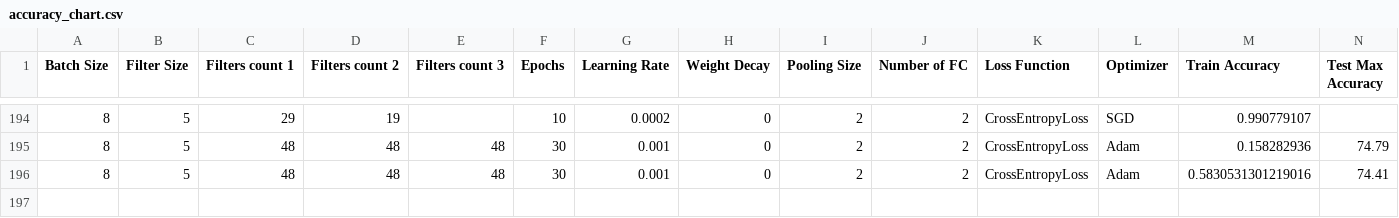
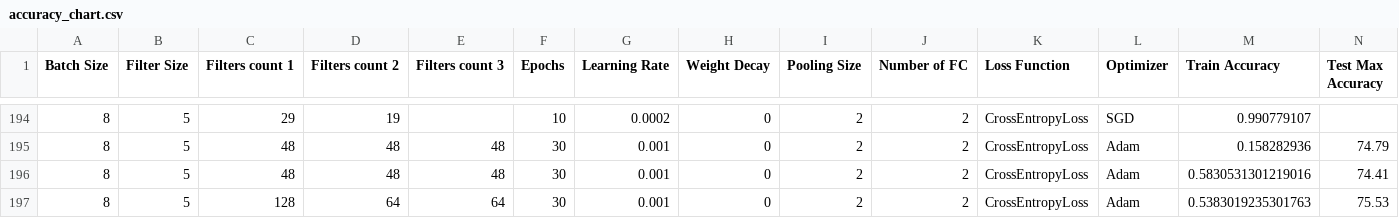
Before and after one commit to kariander1/FaceRecognition, a CSV file: accuracy_chart.csv, drawn as a sheet; only a part is shown, gaps mark what is left out; rows hold the shown columns only; the diff names each change by its address in the sheet, - before the commit and + after, or states it on an @@ line.

```diff
--- a/accuracy_chart.csv
+++ b/accuracy_chart.csv
+row 197: 8 | 5 | 128 | 64 | 64 | 30 | 0.001 | 0 | 2 | 2 | CrossEntropyLoss | Adam | 0.5383019235301763 | 75.53
```
Also changed, not shown: 1 other file.
